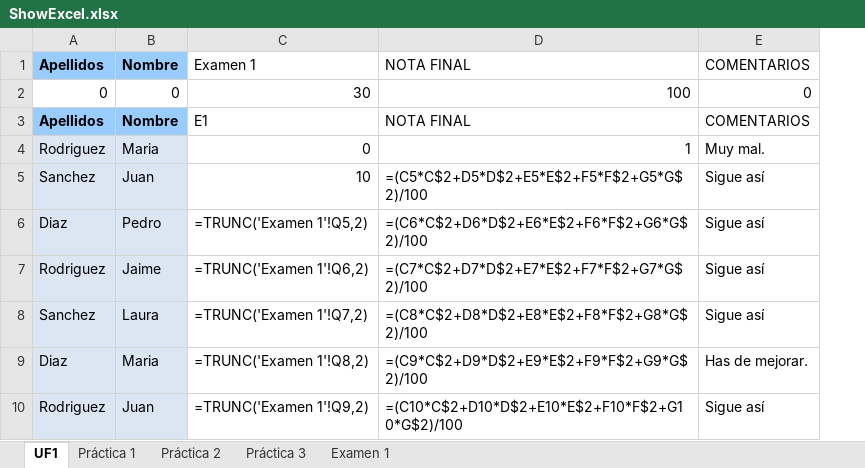
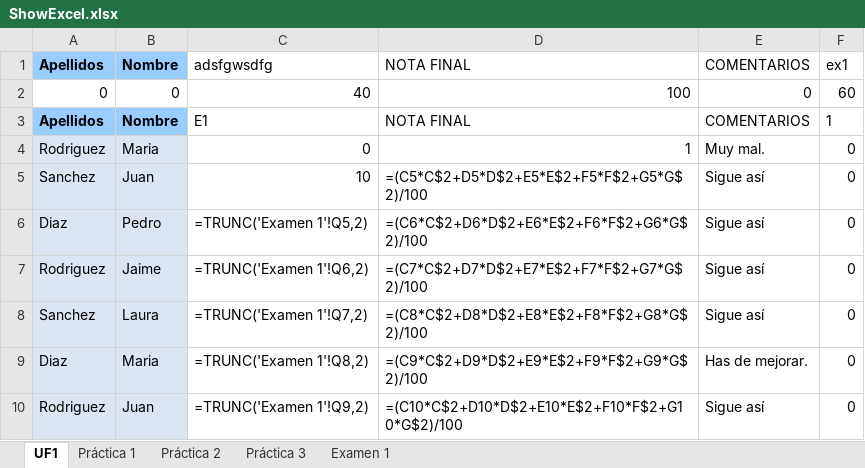
Before and after one commit to razz97/ExcelTucom, an Excel workbook: resources/ShowExcel.xlsx, sheet UF1, drawn as a sheet; only a part is shown; values as stored, in another font and other column widths than the file's, no borders; formulas without a stored value are shown as written; conditional formats not drawn; the diff names each change by its address in the sheet, - before the commit and + after, or states it on an @@ line.

Commit message:
add column done with modal

```diff
--- a/resources/ShowExcel.xlsx (sheet UF1)
+++ b/resources/ShowExcel.xlsx (sheet UF1)
+column F, rows 1-10: ex1 | 60 | 1 | 0 | 0 | 0 | 0 | 0 | 0 | 0
-C1: Examen 1
+C1: adsfgwsdfg
-C2: 30
+C2: 40
```
Also changed, not shown: sheet Examen 1, sheet Práctica 2, sheet Práctica 1, formulas that keep their value, 5 other files.
